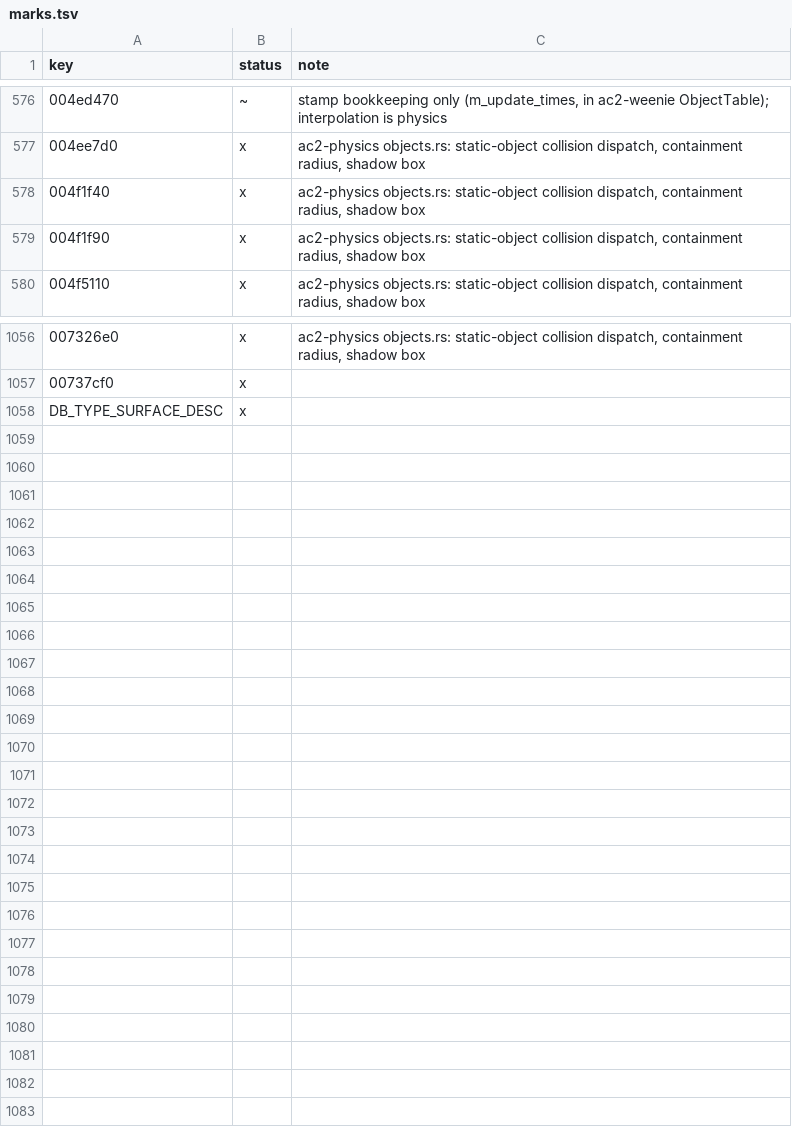
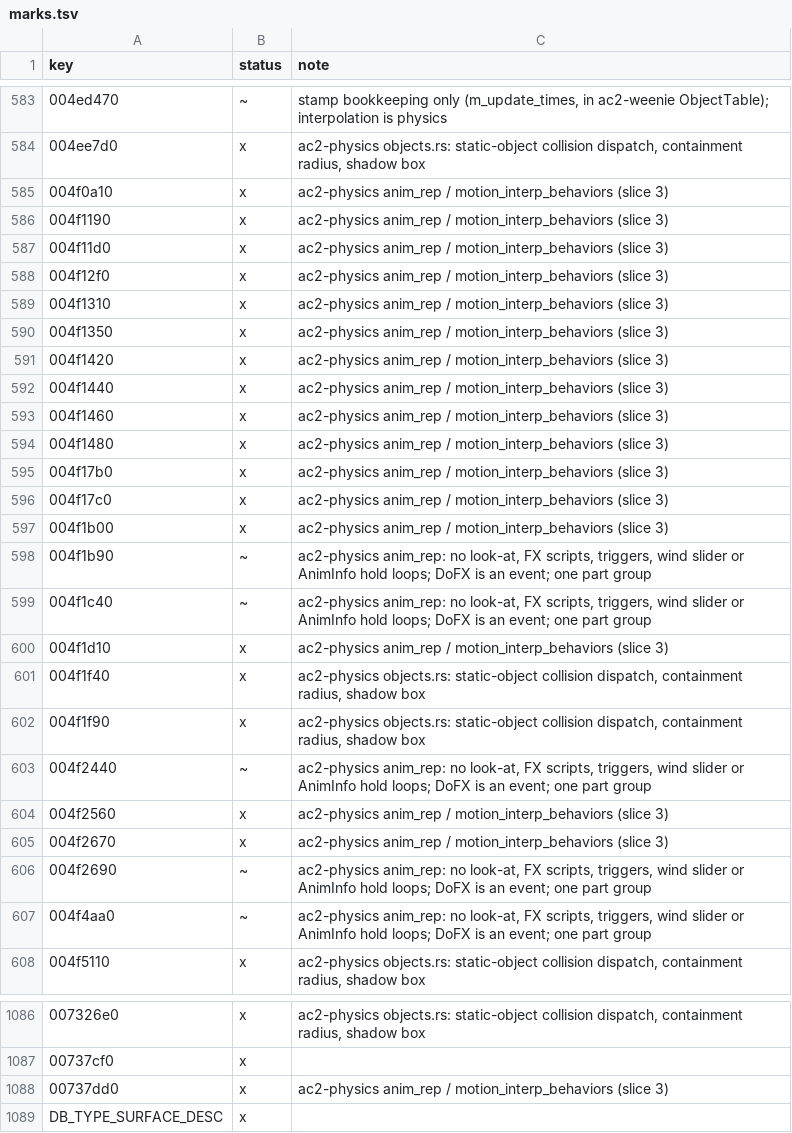
Before and after one commit to CrimsonMage/AC2_Rusted, a TSV file: docs/retail-catalog/marks.tsv, drawn as a sheet; only a part is shown, gaps mark what is left out; the diff covers the shown part only; the diff names each change by its address in the sheet, - before the commit and + after, or states it on an @@ line.

Commit message:
ac2-physics: element changes through the mode tracker, movement behaviours and landing/jump FX
CPhysicsObj::CalcElement/Jump/JumpLogic go through PHYSICSOBJREP::DoElement and the
ModeTracker (GetElement lags GetDesiredElement until the mode transition completes);
CMotionInterp::UpdateMovement starts and stops the move, fall, run-stop and slide behaviours
and the dive mode; HitGround/LeaveGround raise the landing and jump FX. PhysicsBody gains
set_animation, update_animation (CPhysicsObj::UpdateAnimation), AnimationClock
(PhysicsModule::UpdateAnimation), behaviour calls and the animation event queue.
ac2-anim: Ac2MotionAnimator::from_clip.

```diff
--- a/docs/retail-catalog/marks.tsv
+++ b/docs/retail-catalog/marks.tsv
+row 585: 004f0a10 | x | ac2-physics anim_rep / motion_interp_behaviors (slice 3)
+row 586: 004f1190 | x | ac2-physics anim_rep / motion_interp_behaviors (slice 3)
+row 587: 004f11d0 | x | ac2-physics anim_rep / motion_interp_behaviors (slice 3)
+row 588: 004f12f0 | x | ac2-physics anim_rep / motion_interp_behaviors (slice 3)
+row 589: 004f1310 | x | ac2-physics anim_rep / motion_interp_behaviors (slice 3)
+row 590: 004f1350 | x | ac2-physics anim_rep / motion_interp_behaviors (slice 3)
+row 591: 004f1420 | x | ac2-physics anim_rep / motion_interp_behaviors (slice 3)
+row 592: 004f1440 | x | ac2-physics anim_rep / motion_interp_behaviors (slice 3)
+row 593: 004f1460 | x | ac2-physics anim_rep / motion_interp_behaviors (slice 3)
+row 594: 004f1480 | x | ac2-physics anim_rep / motion_interp_behaviors (slice 3)
+row 595: 004f17b0 | x | ac2-physics anim_rep / motion_interp_behaviors (slice 3)
+row 596: 004f17c0 | x | ac2-physics anim_rep / motion_interp_behaviors (slice 3)
+row 597: 004f1b00 | x | ac2-physics anim_rep / motion_interp_behaviors (slice 3)
+row 598: 004f1b90 | ~ | ac2-physics anim_rep: no look-at, FX scripts, triggers, wind slider or AnimInfo hold loops; DoFX is an event; one part group
+row 599: 004f1c40 | ~ | ac2-physics anim_rep: no look-at, FX scripts, triggers, wind slider or AnimInfo hold loops; DoFX is an event; one part group
+row 600: 004f1d10 | x | ac2-physics anim_rep / motion_interp_behaviors (slice 3)
+row 603: 004f2440 | ~ | ac2-physics anim_rep: no look-at, FX scripts, triggers, wind slider or AnimInfo hold loops; DoFX is an event; one part group
+row 604: 004f2560 | x | ac2-physics anim_rep / motion_interp_behaviors (slice 3)
+row 605: 004f2670 | x | ac2-physics anim_rep / motion_interp_behaviors (slice 3)
+row 606: 004f2690 | ~ | ac2-physics anim_rep: no look-at, FX scripts, triggers, wind slider or AnimInfo hold loops; DoFX is an event; one part group
+row 607: 004f4aa0 | ~ | ac2-physics anim_rep: no look-at, FX scripts, triggers, wind slider or AnimInfo hold loops; DoFX is an event; one part group
+row 1088: 00737dd0 | x | ac2-physics anim_rep / motion_interp_behaviors (slice 3)
```
Also changed, not shown: 9 added rows and 9 edited cells elsewhere in this file, 14 other files.
